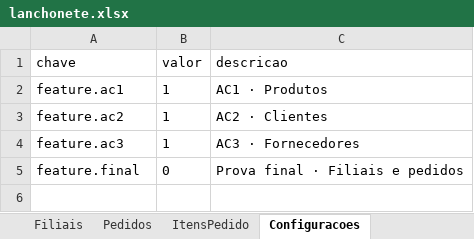
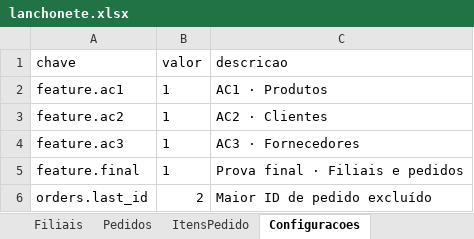
Before and after one commit to EnorService/SoftwareProduct-FInal, an Excel workbook: data/lanchonete.xlsx, sheet Configuracoes, drawn as a sheet; values as stored, in another font and other column widths than the file's, no borders; the diff names each change by its address in the sheet, - before the commit and + after, or states it on an @@ line.

```diff
--- a/data/lanchonete.xlsx (sheet Configuracoes)
+++ b/data/lanchonete.xlsx (sheet Configuracoes)
-B5 (valor): 0
+B5 (valor): 1
+row 6: orders.last_id | 2 | Maior ID de pedido excluído
```
Also changed, not shown: 15 other files.
